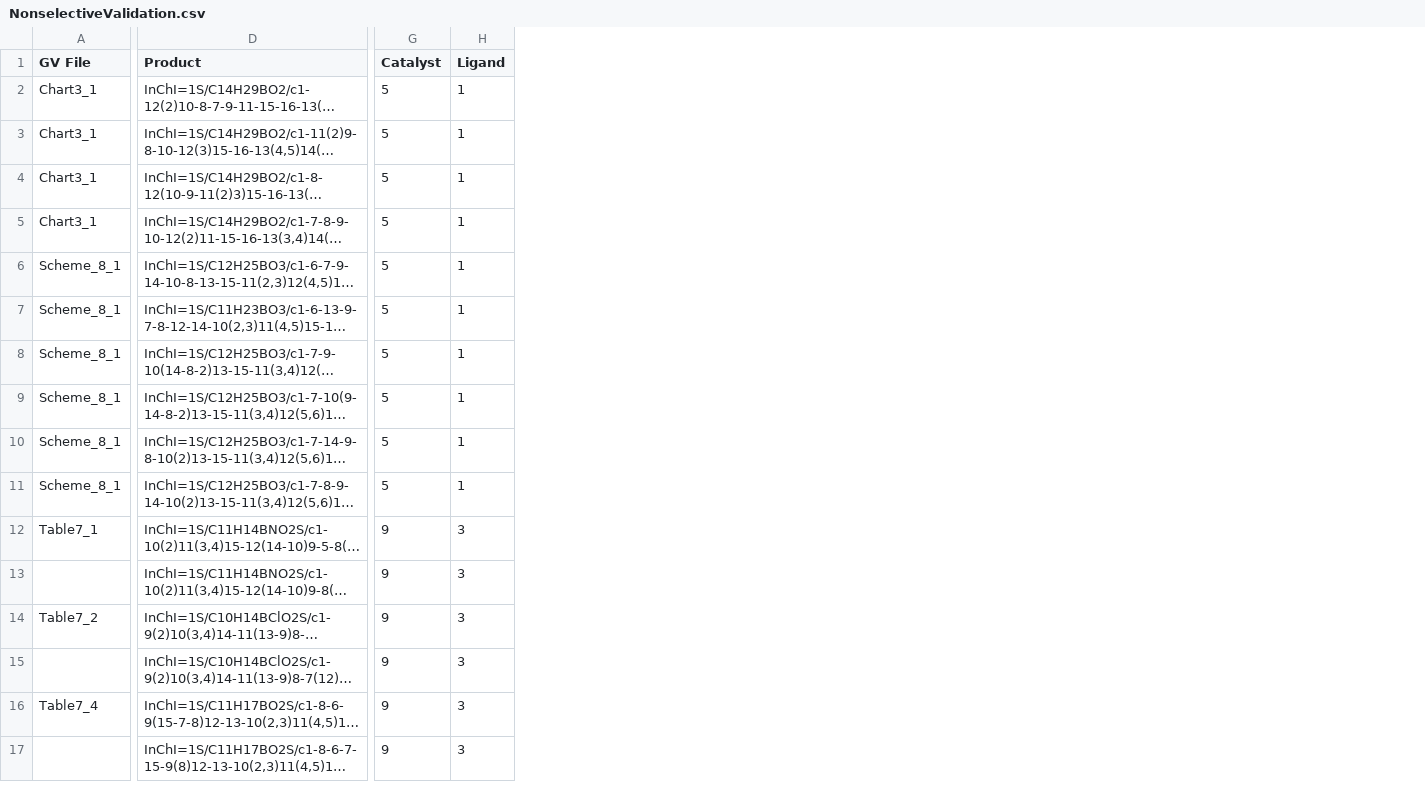
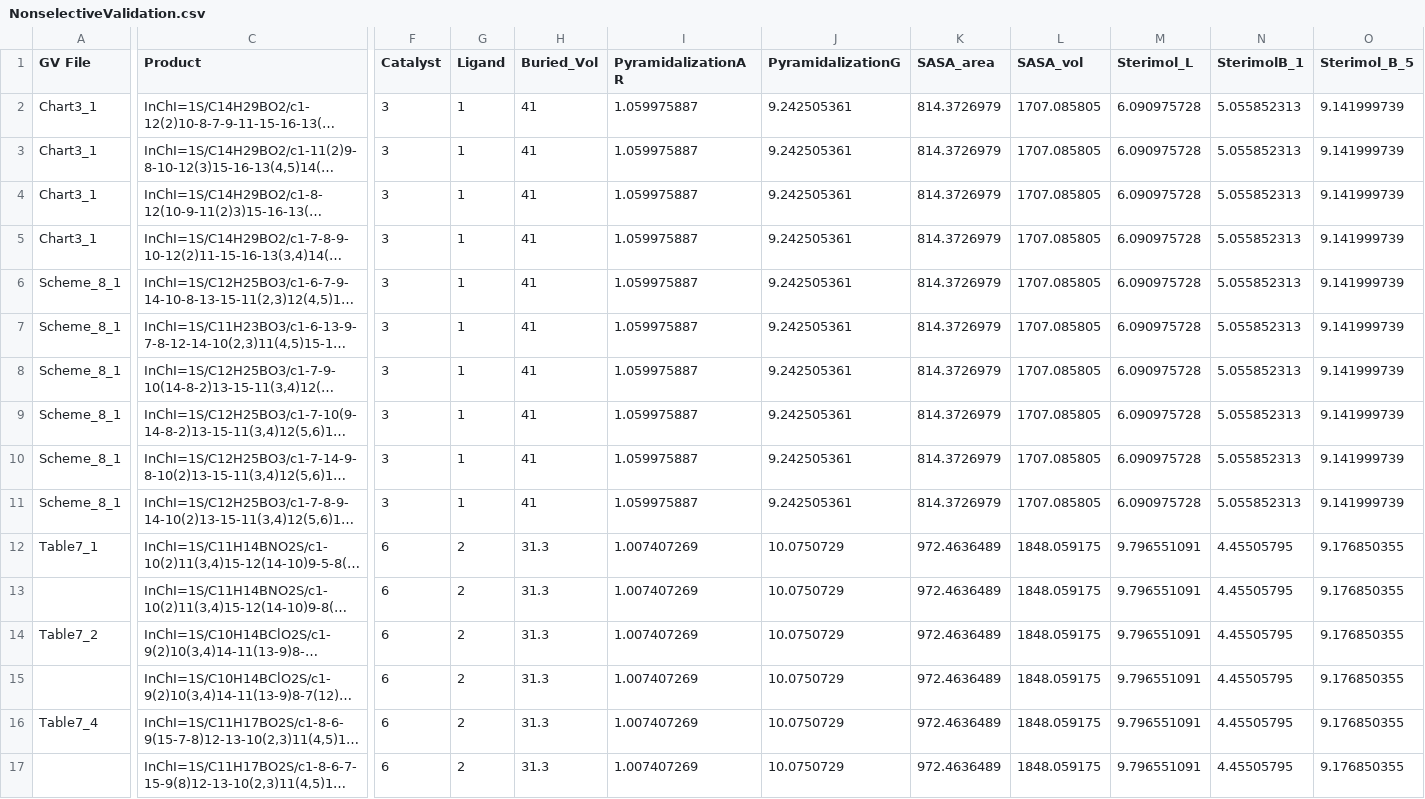
Before and after one commit to LambertGroupChemistry/CH-Borylation-Model, a CSV file: NonselectiveValidation.csv, drawn as a sheet; only a part is shown, gaps mark what is left out; long unchanged cells end in …; addresses are those after the commit; the diff covers the shown part only; the diff names each change by its address in the sheet, - before the commit and + after, or states it on an @@ line.

```diff
--- a/NonselectiveValidation.csv
+++ b/NonselectiveValidation.csv
+column H (Buried_Vol), rows 2-17: 41 | 41 | 41 | 41 | 41 | 41 | 41 | 41 | 41 | 41 | 31.3 | 31.3 | 31.3 | 31.3 | 31.3 | 31.3
+column I (PyramidalizationAR), rows 2-17: 1.059975887 | 1.059975887 | 1.059975887 | 1.059975887 | 1.059975887 | 1.059975887 | 1.059975887 | 1.059975887 | 1.059975887 | 1.059975887 | 1.007407269 | 1.007407269 | 1.007407269 | 1.007407269 | 1.007407269 | 1.007407269
+column J (PyramidalizationG), rows 2-17: 9.242505361 | 9.242505361 | 9.242505361 | 9.242505361 | 9.242505361 | 9.242505361 | 9.242505361 | 9.242505361 | 9.242505361 | 9.242505361 | 10.0750729 | 10.0750729 | 10.0750729 | 10.0750729 | 10.0750729 | 10.0750729
+column K (SASA_area), rows 2-17: 814.3726979 | 814.3726979 | 814.3726979 | 814.3726979 | 814.3726979 | 814.3726979 | 814.3726979 | 814.3726979 | 814.3726979 | 814.3726979 | 972.4636489 | 972.4636489 | 972.4636489 | 972.4636489 | 972.4636489 | 972.4636489
+column L (SASA_vol), rows 2-17: 1707.085805 | 1707.085805 | 1707.085805 | 1707.085805 | 1707.085805 | 1707.085805 | 1707.085805 | 1707.085805 | 1707.085805 | 1707.085805 | 1848.059175 | 1848.059175 | 1848.059175 | 1848.059175 | 1848.059175 | 1848.059175
+column M (Sterimol_L), rows 2-17: 6.090975728 | 6.090975728 | 6.090975728 | 6.090975728 | 6.090975728 | 6.090975728 | 6.090975728 | 6.090975728 | 6.090975728 | 6.090975728 | 9.796551091 | 9.796551091 | 9.796551091 | 9.796551091 | 9.796551091 | 9.796551091
+column N (SterimolB_1), rows 2-17: 5.055852313 | 5.055852313 | 5.055852313 | 5.055852313 | 5.055852313 | 5.055852313 | 5.055852313 | 5.055852313 | 5.055852313 | 5.055852313 | 4.45505795 | 4.45505795 | 4.45505795 | 4.45505795 | 4.45505795 | 4.45505795
+column O (Sterimol_B_5), rows 2-17: 9.141999739 | 9.141999739 | 9.141999739 | 9.141999739 | 9.141999739 | 9.141999739 | 9.141999739 | 9.141999739 | 9.141999739 | 9.141999739 | 9.176850355 | 9.176850355 | 9.176850355 | 9.176850355 | 9.176850355 | 9.176850355
-F2:F11 (Catalyst): 5
+F2:F11 (Catalyst): 3
-F12:F17 (Catalyst): 9
+F12:F17 (Catalyst): 6
-G12:G17 (Ligand): 3
+G12:G17 (Ligand): 2
```
Also changed, not shown: 5 added columns, 1 removed column and 2 edited cells elsewhere in this file, BorylationValidation.csv, 2 other files.
